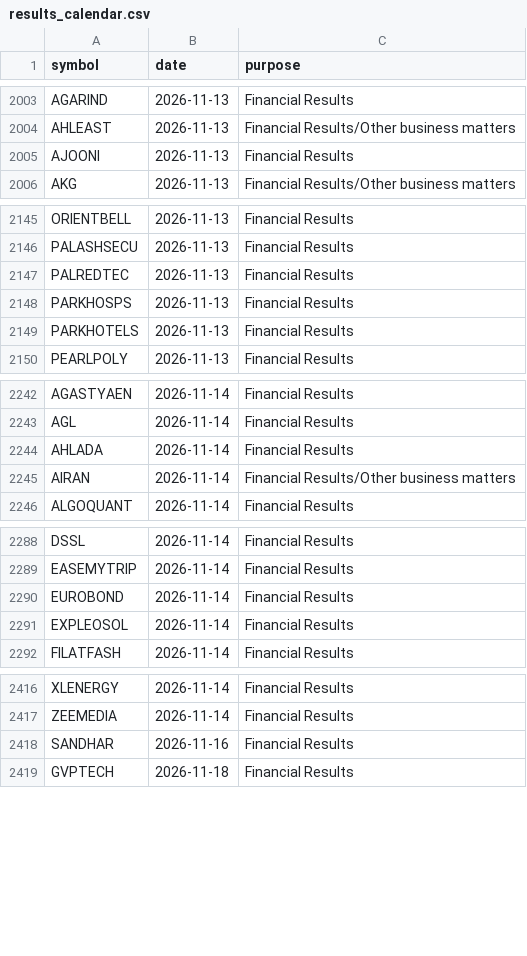
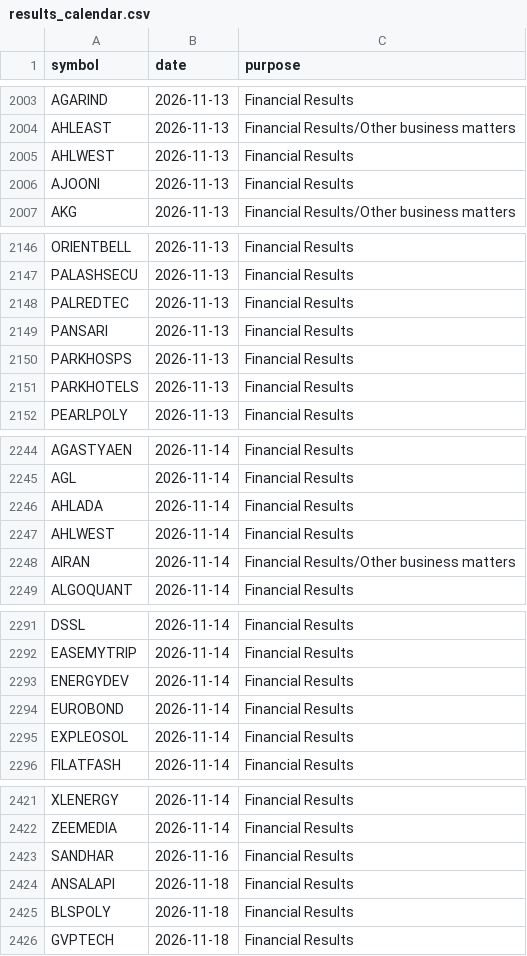
Before and after one commit to vs916491-maker/Nifty-sector-strength, a CSV file: data/meta/results_calendar.csv, drawn as a sheet; only a part is shown, gaps mark what is left out; the diff covers the shown part only.

```diff
--- a/data/meta/results_calendar.csv
+++ b/data/meta/results_calendar.csv
@@ -2004,2 +2004,3 @@ AGARIND,2026-11-13,Financial Results
 AHLEAST,2026-11-13,Financial Results/Other business matters
+AHLWEST,2026-11-13,Financial Results
 AJOONI,2026-11-13,Financial Results
@@ -2147,2 +2148,3 @@ PALASHSECU,2026-11-13,Financial Results
 PALREDTEC,2026-11-13,Financial Results
+PANSARI,2026-11-13,Financial Results
 PARKHOSPS,2026-11-13,Financial Results
@@ -2244,2 +2246,3 @@ AGL,2026-11-14,Financial Results
 AHLADA,2026-11-14,Financial Results
+AHLWEST,2026-11-14,Financial Results
 AIRAN,2026-11-14,Financial Results/Other business matters
@@ -2289,2 +2292,3 @@ DSSL,2026-11-14,Financial Results
 EASEMYTRIP,2026-11-14,Financial Results
+ENERGYDEV,2026-11-14,Financial Results
 EUROBOND,2026-11-14,Financial Results
@@ -2418,2 +2423,4 @@ ZEEMEDIA,2026-11-14,Financial Results
 SANDHAR,2026-11-16,Financial Results
+ANSALAPI,2026-11-18,Financial Results
+BLSPOLY,2026-11-18,Financial Results
 GVPTECH,2026-11-18,Financial Results
```
Also changed, not shown: 1 added row elsewhere in this file, data/meta/advance_decline.csv, data/meta/mcap.csv, 3 other files.
